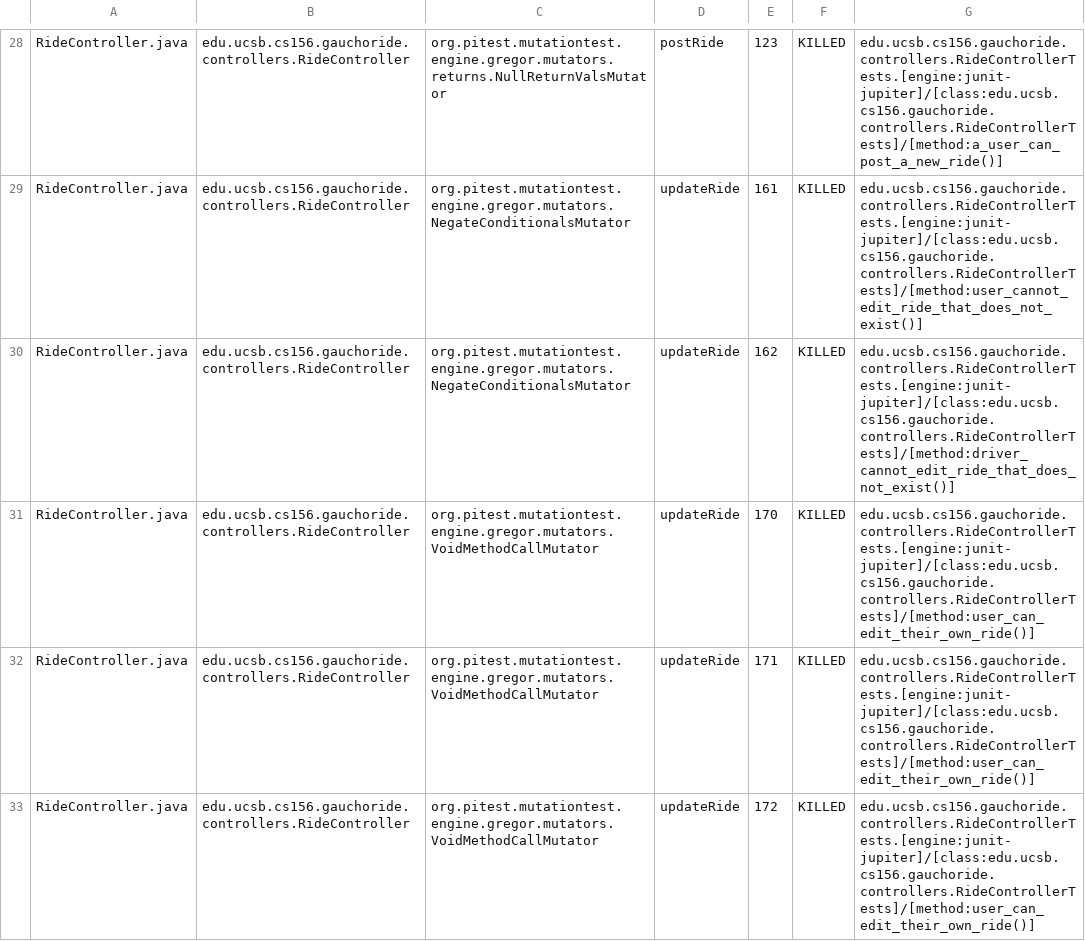
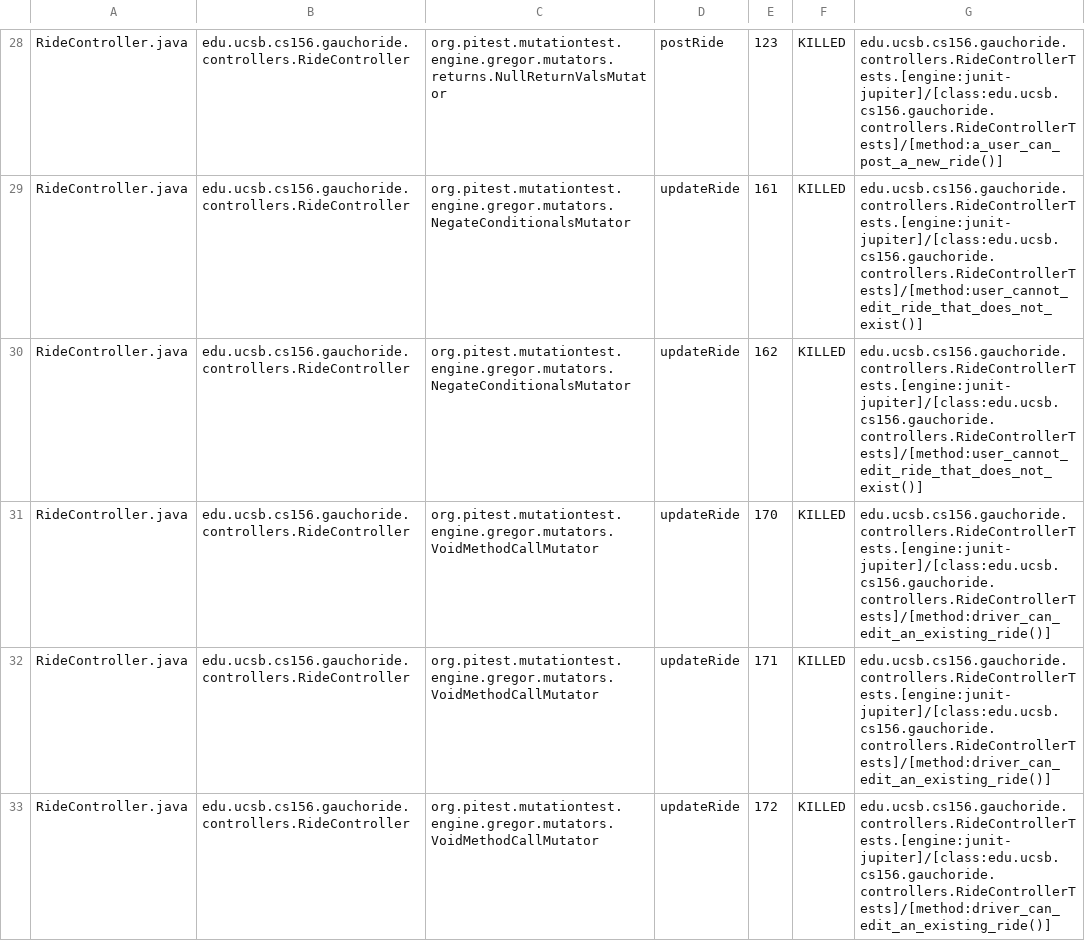
Before and after one commit to ucsb-cs156-w24/proj-gauchoride-w24-7pm-3, a CSV file: prs/38/pitest/mutations.csv, drawn as a sheet; only a part is shown, gaps mark what is left out; the diff covers the shown part only.

Commit message:
Deploying to gh-pages from @ ucsb-cs156-w24/proj-gauchoride-w24-7pm-3@6e28d479fc5e89f4463eaa2361c2edd370dd43f3 🚀

```diff
--- a/prs/38/pitest/mutations.csv
+++ b/prs/38/pitest/mutations.csv
@@ -29,5 +29,5 @@ RideController.java,edu.ucsb.cs156.gauchoride.controllers.RideController,org.pit
 RideController.java,edu.ucsb.cs156.gauchoride.controllers.RideController,org.pitest.mutationtest.engine.gregor.mutators.NegateConditionalsMutator,updateRide,161,KILLED,edu.ucsb.cs156.gauchoride.controllers.RideControllerTests.[engine:junit-jupiter]/[class:edu.ucsb.cs156.gauchoride.controllers.RideControllerTests]/[method:user_cannot_edit_ride_that_does_not_exist()]
-RideController.java,edu.ucsb.cs156.gauchoride.controllers.RideController,org.pitest.mutationtest.engine.gregor.mutators.NegateConditionalsMutator,updateRide,162,KILLED,edu.ucsb.cs156.gauchoride.controllers.RideControllerTests.[engine:junit-jupiter]/[class:edu.ucsb.cs156.gauchoride.controllers.RideControllerTests]/[method:driver_cannot_edit_ride_that_does_not_exist()]
-RideController.java,edu.ucsb.cs156.gauchoride.controllers.RideController,org.pitest.mutationtest.engine.gregor.mutators.VoidMethodCallMutator,updateRide,170,KILLED,edu.ucsb.cs156.gauchoride.controllers.RideControllerTests.[engine:junit-jupiter]/[class:edu.ucsb.cs156.gauchoride.controllers.RideControllerTests]/[method:user_can_edit_their_own_ride()]
-RideController.java,edu.ucsb.cs156.gauchoride.controllers.RideController,org.pitest.mutationtest.engine.gregor.mutators.VoidMethodCallMutator,updateRide,171,KILLED,edu.ucsb.cs156.gauchoride.controllers.RideControllerTests.[engine:junit-jupiter]/[class:edu.ucsb.cs156.gauchoride.controllers.RideControllerTests]/[method:user_can_edit_their_own_ride()]
-RideController.java,edu.ucsb.cs156.gauchoride.controllers.RideController,org.pitest.mutationtest.engine.gregor.mutators.VoidMethodCallMutator,updateRide,172,KILLED,edu.ucsb.cs156.gauchoride.controllers.RideControllerTests.[engine:junit-jupiter]/[class:edu.ucsb.cs156.gauchoride.controllers.RideControllerTests]/[method:user_can_edit_their_own_ride()]
+RideController.java,edu.ucsb.cs156.gauchoride.controllers.RideController,org.pitest.mutationtest.engine.gregor.mutators.NegateConditionalsMutator,updateRide,162,KILLED,edu.ucsb.cs156.gauchoride.controllers.RideControllerTests.[engine:junit-jupiter]/[class:edu.ucsb.cs156.gauchoride.controllers.RideControllerTests]/[method:user_cannot_edit_ride_that_does_not_exist()]
+RideController.java,edu.ucsb.cs156.gauchoride.controllers.RideController,org.pitest.mutationtest.engine.gregor.mutators.VoidMethodCallMutator,updateRide,170,KILLED,edu.ucsb.cs156.gauchoride.controllers.RideControllerTests.[engine:junit-jupiter]/[class:edu.ucsb.cs156.gauchoride.controllers.RideControllerTests]/[method:driver_can_edit_an_existing_ride()]
+RideController.java,edu.ucsb.cs156.gauchoride.controllers.RideController,org.pitest.mutationtest.engine.gregor.mutators.VoidMethodCallMutator,updateRide,171,KILLED,edu.ucsb.cs156.gauchoride.controllers.RideControllerTests.[engine:junit-jupiter]/[class:edu.ucsb.cs156.gauchoride.controllers.RideControllerTests]/[method:driver_can_edit_an_existing_ride()]
+RideController.java,edu.ucsb.cs156.gauchoride.controllers.RideController,org.pitest.mutationtest.engine.gregor.mutators.VoidMethodCallMutator,updateRide,172,KILLED,edu.ucsb.cs156.gauchoride.controllers.RideControllerTests.[engine:junit-jupiter]/[class:edu.ucsb.cs156.gauchoride.controllers.RideControllerTests]/[method:driver_can_edit_an_existing_ride()]
```
Also changed, not shown: 3 added rows, 3 moved rows and 32 edited cells elsewhere in this file, 19 other files.
